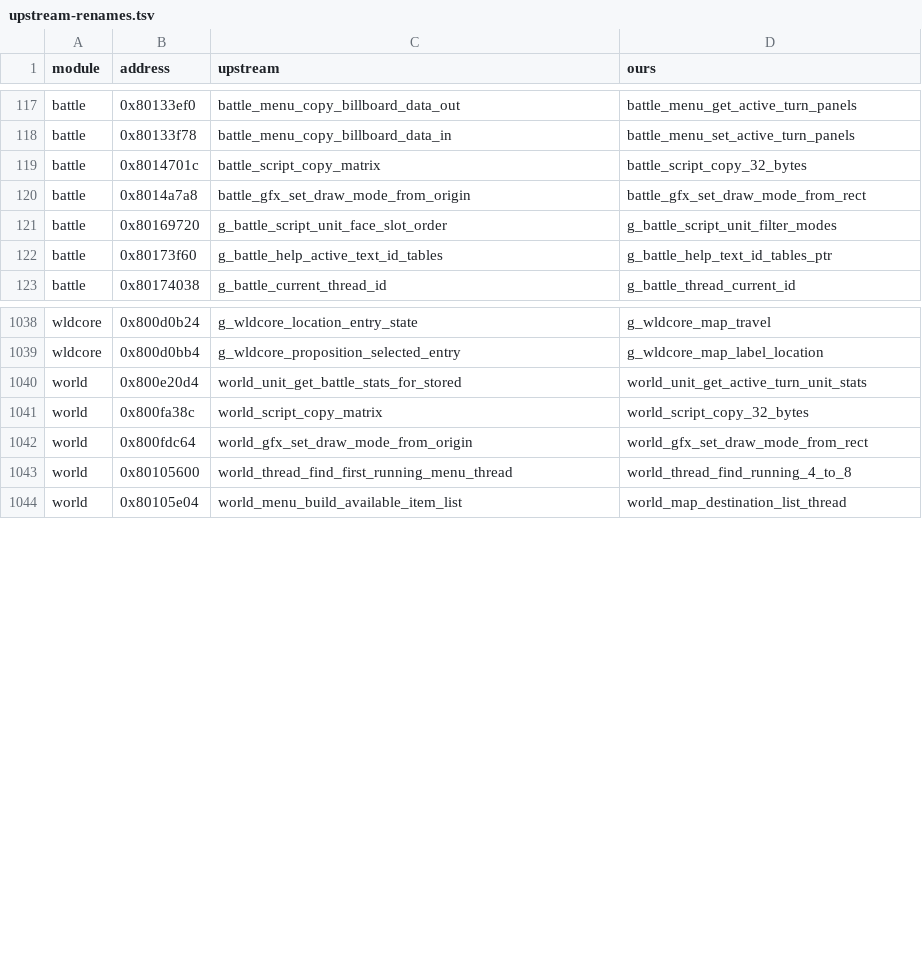
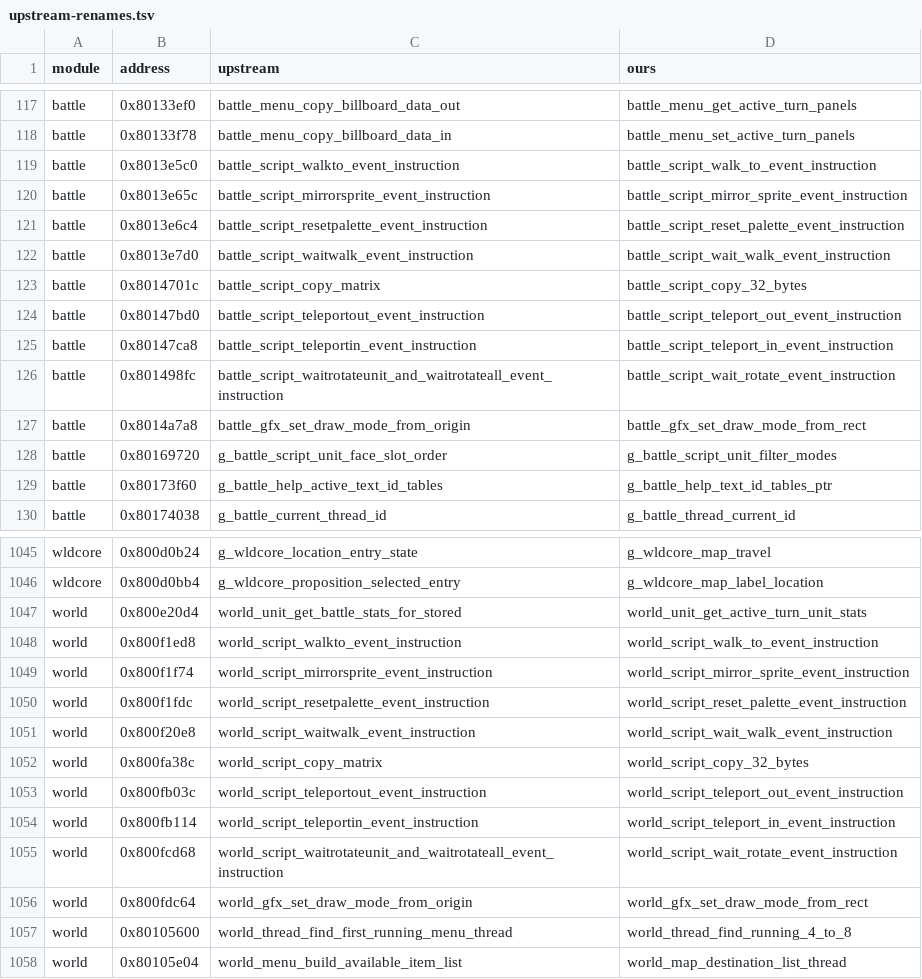
Before and after one commit to LuizORAS/fft_decomp-semantic, a TSV file: docs/upstream-renames.tsv, drawn as a sheet; only a part is shown, gaps mark what is left out; the diff names each change by its address in the sheet, - before the commit and + after, or states it on an @@ line.

```diff
--- a/docs/upstream-renames.tsv
+++ b/docs/upstream-renames.tsv
+row 119: battle | 0x8013e5c0 | battle_script_walkto_event_instruction | battle_script_walk_to_event_instruction
+row 120: battle | 0x8013e65c | battle_script_mirrorsprite_event_instruction | battle_script_mirror_sprite_event_instruction
+row 121: battle | 0x8013e6c4 | battle_script_resetpalette_event_instruction | battle_script_reset_palette_event_instruction
+row 122: battle | 0x8013e7d0 | battle_script_waitwalk_event_instruction | battle_script_wait_walk_event_instruction
+row 124: battle | 0x80147bd0 | battle_script_teleportout_event_instruction | battle_script_teleport_out_event_instruction
+row 125: battle | 0x80147ca8 | battle_script_teleportin_event_instruction | battle_script_teleport_in_event_instruction
+row 126: battle | 0x801498fc | battle_script_waitrotateunit_and_waitrotateall_event_instruction | battle_script_wait_rotate_event_instruction
+row 1048: world | 0x800f1ed8 | world_script_walkto_event_instruction | world_script_walk_to_event_instruction
+row 1049: world | 0x800f1f74 | world_script_mirrorsprite_event_instruction | world_script_mirror_sprite_event_instruction
+row 1050: world | 0x800f1fdc | world_script_resetpalette_event_instruction | world_script_reset_palette_event_instruction
+row 1051: world | 0x800f20e8 | world_script_waitwalk_event_instruction | world_script_wait_walk_event_instruction
+row 1053: world | 0x800fb03c | world_script_teleportout_event_instruction | world_script_teleport_out_event_instruction
+row 1054: world | 0x800fb114 | world_script_teleportin_event_instruction | world_script_teleport_in_event_instruction
+row 1055: world | 0x800fcd68 | world_script_waitrotateunit_and_waitrotateall_event_instruction | world_script_wait_rotate_event_instruction
```
Also changed, not shown: 42 other files.
